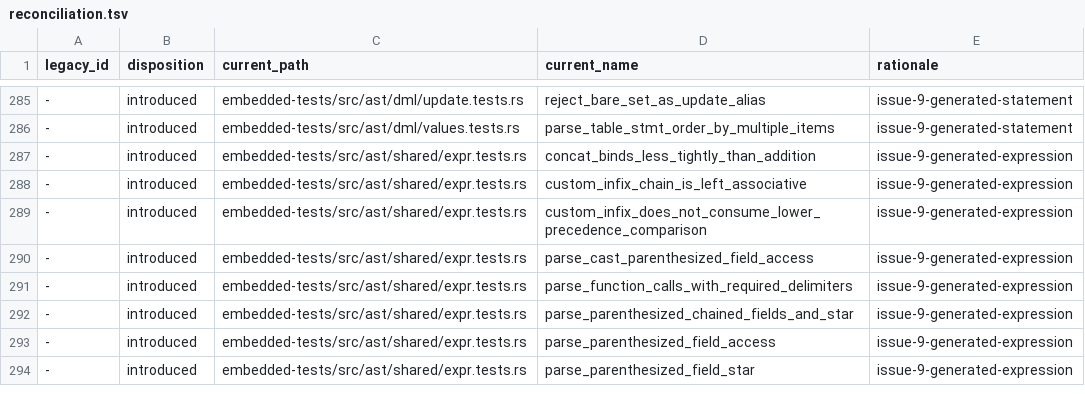
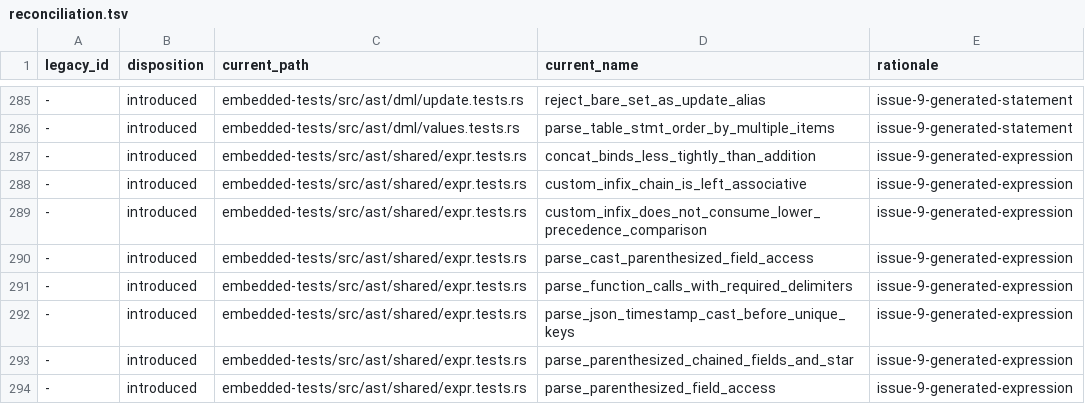
Before and after one commit to freshtonic/pg-sql, a TSV file: embedded-tests/reconciliation.tsv, drawn as a sheet; only a part is shown, gaps mark what is left out; the shorter side is filled out with more unchanged rows; the diff names each change by its address in the sheet, - before the commit and + after, or states it on an @@ line.

Commit message:
feat: restore the strict-statement baseline to green
The suffix-proving optional-viability capability in Recursa resolves
the WITH TIME ZONE versus WITH UNIQUE KEYS commitment defect, so the
two red strict-statement tests now pass: the library suite reports
1082 passed, 0 failed, 2 ignored.

Grammar: JsonUniqueKeys now stores the optional KEYS noise word with
#[presence(KEYS)] instead of an erased optional() group, because an
erased group cannot round-trip through rendering.

Reconciliations that follow from the capability:
- join.sql:171 (DELETE ... USING t1 JOIN t2 USING (a)) resolved from a
  diagnostic-outcome accepted gap to a pass; the ledger, its identity
  invariant, and the stable-diagnostic contract test move with it.
- The cast-boundary round-trip test asserts the boundary structurally
  (tz absent, KEYS owned by the JSON clause) and compares rendering
  against the current canonical form; exact source-preserving output
  stays with the provenance-aware formatting milestone (#16).
- parse_json_timestamp_cast_before_unique_keys enters the embedded
  inventory and reconciliation ledgers (1084 current tests).
- Clippy first()/get(0) cleanups keep the warning-free Clippy gate.

The SQL-formatter golden suite (tests/fmt.rs) fails identically before
and after this change; that gap belongs to #16.

```diff
--- a/embedded-tests/reconciliation.tsv
+++ b/embedded-tests/reconciliation.tsv
+row 292: - | introduced | embedded-tests/src/ast/shared/expr.tests.rs | parse_json_timestamp_cast_before_unique_keys | issue-9-generated-expression
```
Also changed, not shown: embedded-tests/inventory.tsv, 9 other files.
